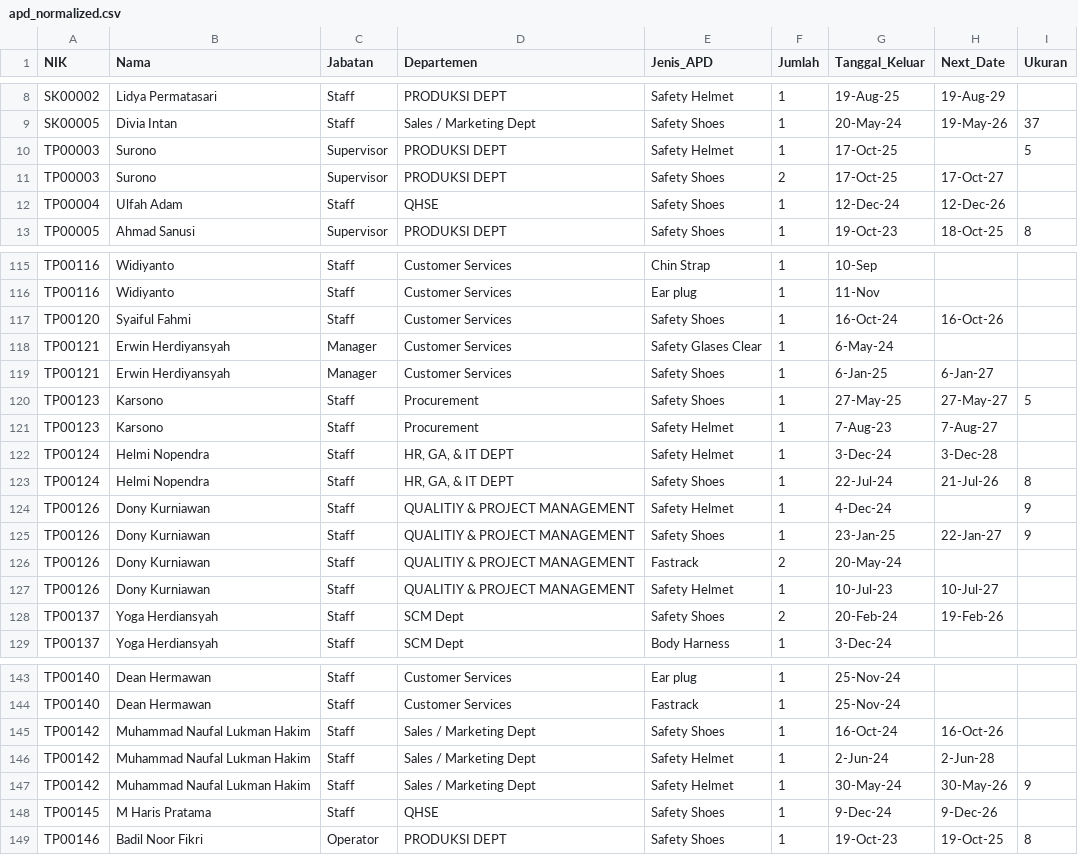
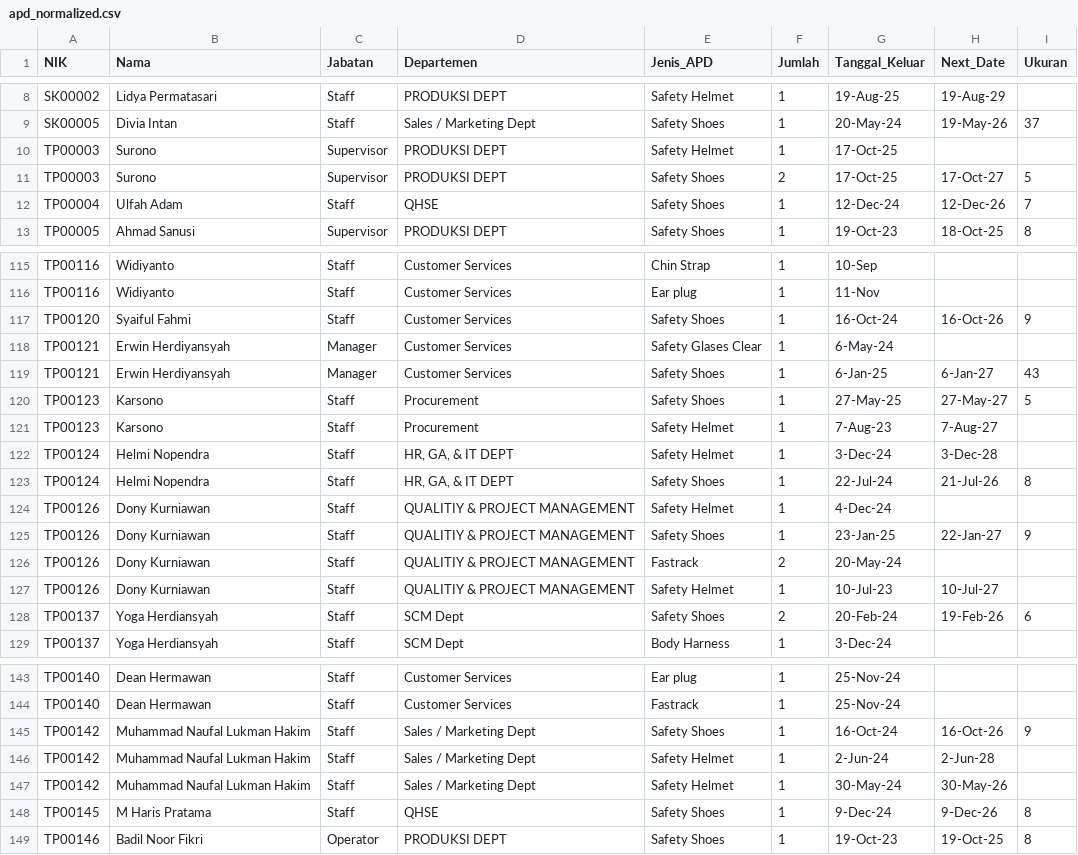
Before and after one commit to aryadiwahyu-crypto/ppe-tracking, a CSV file: apd_normalized.csv, drawn as a sheet; only a part is shown, gaps mark what is left out; the diff covers the shown part only.

```diff
--- a/apd_normalized.csv
+++ b/apd_normalized.csv
@@ -9,5 +9,5 @@ SK00002,Lidya Permatasari,Staff,PRODUKSI DEPT,Safety Helmet,1,19-Aug-25,19-Aug-2
 SK00005,Divia Intan,Staff,Sales / Marketing Dept,Safety Shoes,1,20-May-24,19-May-26,37
-TP00003,Surono,Supervisor,PRODUKSI DEPT,Safety Helmet,1,17-Oct-25,,5
-TP00003,Surono,Supervisor,PRODUKSI DEPT,Safety Shoes,2,17-Oct-25,17-Oct-27,
-TP00004,Ulfah Adam,Staff,QHSE,Safety Shoes,1,12-Dec-24,12-Dec-26,
+TP00003,Surono,Supervisor,PRODUKSI DEPT,Safety Helmet,1,17-Oct-25,,
+TP00003,Surono,Supervisor,PRODUKSI DEPT,Safety Shoes,2,17-Oct-25,17-Oct-27,5
+TP00004,Ulfah Adam,Staff,QHSE,Safety Shoes,1,12-Dec-24,12-Dec-26,7
 TP00005,Ahmad Sanusi,Supervisor,PRODUKSI DEPT,Safety Shoes,1,19-Oct-23,18-Oct-25,8
@@ -116,5 +116,5 @@ TP00116,Widiyanto,Staff,Customer Services,Chin Strap,1,10-Sep,,
 TP00116,Widiyanto,Staff,Customer Services,Ear plug,1,11-Nov,,
-TP00120,Syaiful Fahmi,Staff,Customer Services,Safety Shoes,1,16-Oct-24,16-Oct-26,
+TP00120,Syaiful Fahmi,Staff,Customer Services,Safety Shoes,1,16-Oct-24,16-Oct-26,9
 TP00121,Erwin Herdiyansyah,Manager,Customer Services,Safety Glases Clear,1,6-May-24,,
-TP00121,Erwin Herdiyansyah,Manager,Customer Services,Safety Shoes,1,6-Jan-25,6-Jan-27,
+TP00121,Erwin Herdiyansyah,Manager,Customer Services,Safety Shoes,1,6-Jan-25,6-Jan-27,43
 TP00123,Karsono,Staff,Procurement,Safety Shoes,1,27-May-25,27-May-27,5
@@ -123,3 +123,3 @@ TP00124,Helmi Nopendra,Staff,"HR, GA, & IT DEPT",Safety Helmet,1,3-Dec-24,3-Dec-
 TP00124,Helmi Nopendra,Staff,"HR, GA, & IT DEPT",Safety Shoes,1,22-Jul-24,21-Jul-26,8
-TP00126,Dony Kurniawan,Staff,QUALITIY & PROJECT MANAGEMENT,Safety Helmet,1,4-Dec-24,,9
+TP00126,Dony Kurniawan,Staff,QUALITIY & PROJECT MANAGEMENT,Safety Helmet,1,4-Dec-24,,
 TP00126,Dony Kurniawan,Staff,QUALITIY & PROJECT MANAGEMENT,Safety Shoes,1,23-Jan-25,22-Jan-27,9
@@ -127,3 +127,3 @@ TP00126,Dony Kurniawan,Staff,QUALITIY & PROJECT MANAGEMENT,Fastrack,2,20-May-24,
 TP00126,Dony Kurniawan,Staff,QUALITIY & PROJECT MANAGEMENT,Safety Helmet,1,10-Jul-23,10-Jul-27,
-TP00137,Yoga Herdiansyah,Staff,SCM Dept,Safety Shoes,2,20-Feb-24,19-Feb-26,
+TP00137,Yoga Herdiansyah,Staff,SCM Dept,Safety Shoes,2,20-Feb-24,19-Feb-26,6
 TP00137,Yoga Herdiansyah,Staff,SCM Dept,Body Harness,1,3-Dec-24,,
@@ -144,6 +144,6 @@ TP00140,Dean Hermawan,Staff,Customer Services,Ear plug,1,25-Nov-24,,
 TP00140,Dean Hermawan,Staff,Customer Services,Fastrack,1,25-Nov-24,,
-TP00142,Muhammad Naufal Lukman Hakim,Staff,Sales / Marketing Dept,Safety Shoes,1,16-Oct-24,16-Oct-26,
+TP00142,Muhammad Naufal Lukman Hakim,Staff,Sales / Marketing Dept,Safety Shoes,1,16-Oct-24,16-Oct-26,9
 TP00142,Muhammad Naufal Lukman Hakim,Staff,Sales / Marketing Dept,Safety Helmet,1,2-Jun-24,2-Jun-28,
-TP00142,Muhammad Naufal Lukman Hakim,Staff,Sales / Marketing Dept,Safety Helmet,1,30-May-24,30-May-26,9
-TP00145,M Haris Pratama,Staff,QHSE,Safety Shoes,1,9-Dec-24,9-Dec-26,
+TP00142,Muhammad Naufal Lukman Hakim,Staff,Sales / Marketing Dept,Safety Helmet,1,30-May-24,30-May-26,
+TP00145,M Haris Pratama,Staff,QHSE,Safety Shoes,1,9-Dec-24,9-Dec-26,8
 TP00146,Badil Noor Fikri,Operator,PRODUKSI DEPT,Safety Shoes,1,19-Oct-23,19-Oct-25,8
```
Also changed, not shown: 31 edited cells elsewhere in this file.
